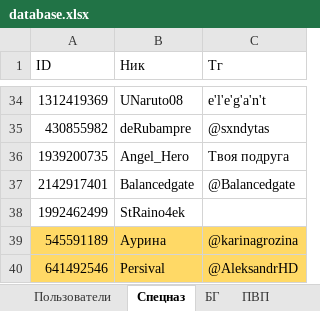
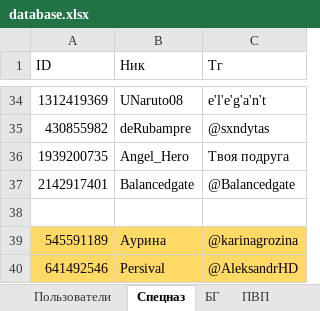
Before and after one commit to 3APA3A-3AHO3A/bot_tg, an Excel workbook: Database/database.xlsx, sheet Спецназ, drawn as a sheet; only a part is shown, gaps mark what is left out; values as stored, in another font and other column widths than the file's, no borders; the diff names each change by its address in the sheet, - before the commit and + after, or states it on an @@ line.

```diff
--- a/Database/database.xlsx (sheet Спецназ)
+++ b/Database/database.xlsx (sheet Спецназ)
-row 38: 1992462499 | StRaino4ek
+row 38: (empty)
```
Also changed, not shown: sheet Пользователи.
